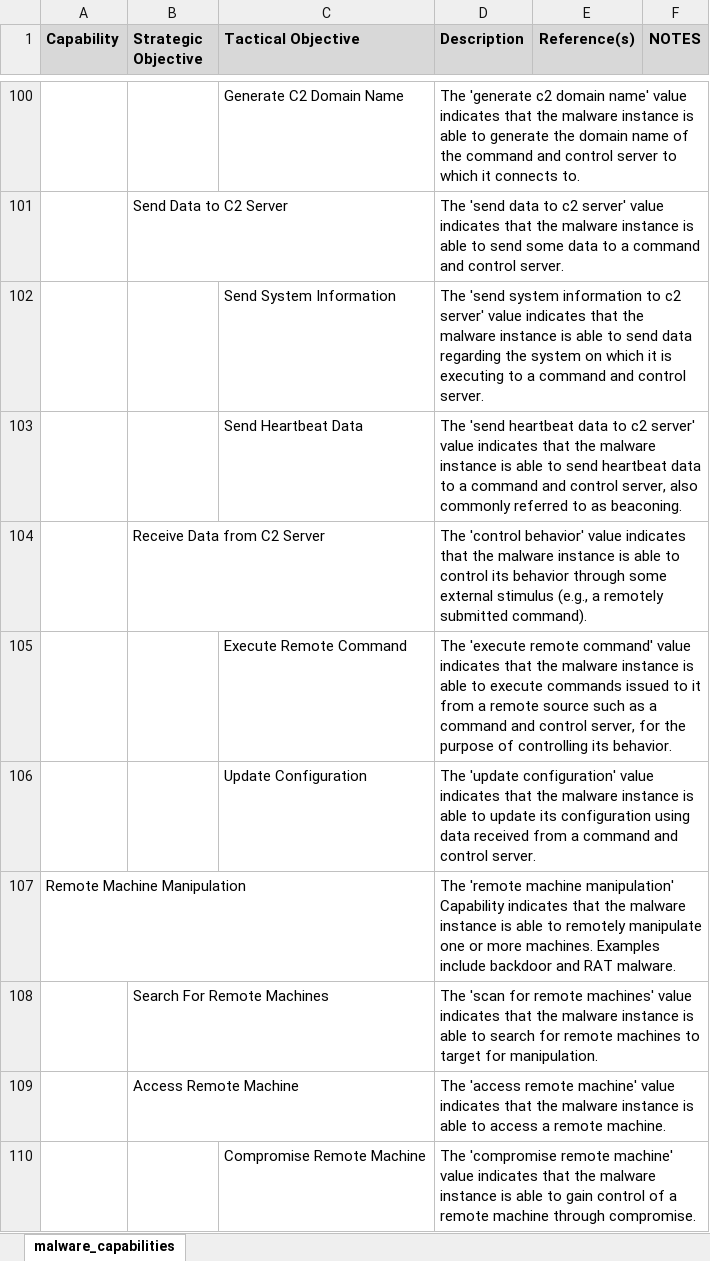
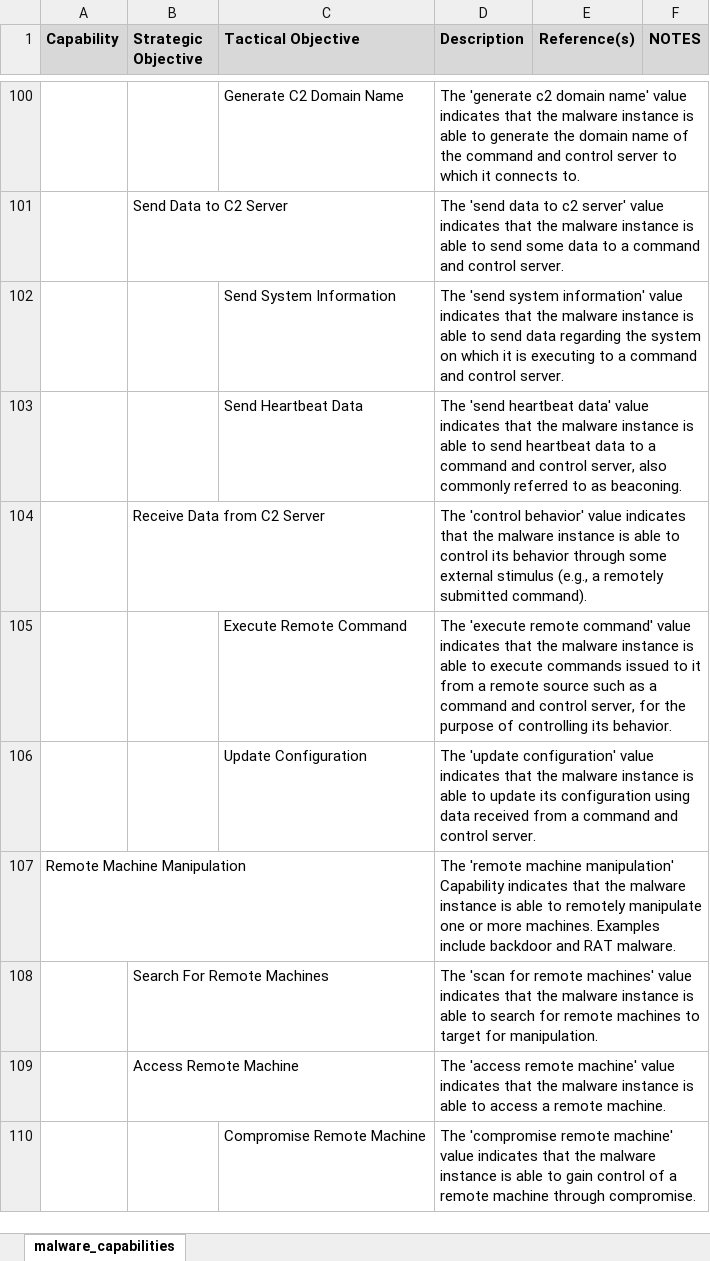
Before and after one commit to MAECProject/working-documents, an Excel workbook: mind_maps/malware_capabilities_descriptions.xlsx, sheet malware_capabilities, drawn as a sheet; only a part is shown, gaps mark what is left out; values as stored, in another font and other column widths than the file's, no borders; the diff names each change by its address in the sheet, - before the commit and + after, or states it on an @@ line.

Commit message:
Updated based on C2/Send Data to C2 Server changes

```diff
--- a/mind_maps/malware_capabilities_descriptions.xlsx (sheet malware_capabilities)
+++ b/mind_maps/malware_capabilities_descriptions.xlsx (sheet malware_capabilities)
-D102 (Description): …'send system information to c2 server' value indicates…
+D102 (Description): …'send system information' value indicates…
-D103 (Description): …'send heartbeat data to c2 server' value indicates…
+D103 (Description): …'send heartbeat data' value indicates…
```
